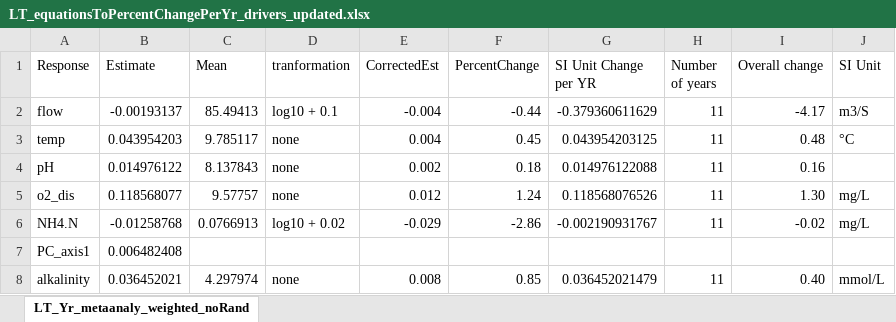
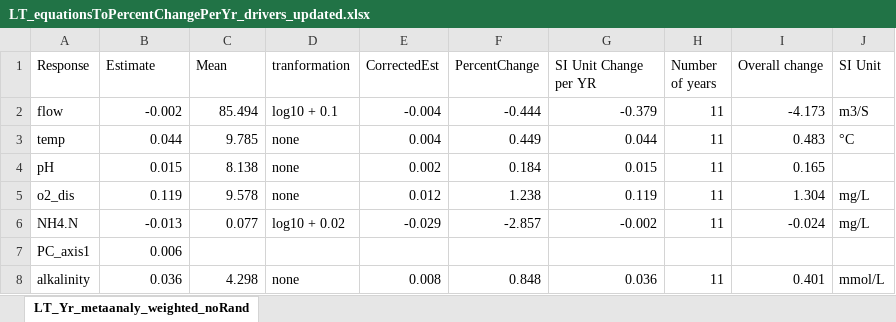
Before and after one commit to HeeeyNathan/Biochange_Paper1, an Excel workbook: Outputs/LT_equationsToPercentChangePerYr_drivers_updated.xlsx, sheet LT_Yr_metaanaly_weighted_noRand, drawn as a sheet; only a part is shown; values as stored, in another font and other column widths than the file's, no borders; the diff covers the shown part only; the diff names each change by its address in the sheet, - before the commit and + after, or states it on an @@ line.

```diff
--- a/Outputs/LT_equationsToPercentChangePerYr_drivers_updated.xlsx (sheet LT_Yr_metaanaly_weighted_noRand)
+++ b/Outputs/LT_equationsToPercentChangePerYr_drivers_updated.xlsx (sheet LT_Yr_metaanaly_weighted_noRand)
-B2 (Estimate): -0.00193137
+B2 (Estimate): -0.002
-C2 (Mean): 85.49413
+C2 (Mean): 85.494
-F2 (PercentChange): -0.44
+F2 (PercentChange): -0.444
-G2 (SI Unit Change per YR): -0.379360611629
+G2 (SI Unit Change per YR): -0.379
-I2 (Overall change): -4.17
+I2 (Overall change): -4.173
-B3 (Estimate): 0.043954203
+B3 (Estimate): 0.044
-C3 (Mean): 9.785117
+C3 (Mean): 9.785
-F3 (PercentChange): 0.45
+F3 (PercentChange): 0.449
-G3 (SI Unit Change per YR): 0.043954203125
+G3 (SI Unit Change per YR): 0.044
-I3 (Overall change): 0.48
+I3 (Overall change): 0.483
-B4 (Estimate): 0.014976122
+B4 (Estimate): 0.015
-C4 (Mean): 8.137843
+C4 (Mean): 8.138
-F4 (PercentChange): 0.18
+F4 (PercentChange): 0.184
-G4 (SI Unit Change per YR): 0.014976122088
+G4 (SI Unit Change per YR): 0.015
-I4 (Overall change): 0.16
+I4 (Overall change): 0.165
-B5 (Estimate): 0.118568077
+B5 (Estimate): 0.119
-C5 (Mean): 9.57757
+C5 (Mean): 9.578
-F5 (PercentChange): 1.24
+F5 (PercentChange): 1.238
-G5 (SI Unit Change per YR): 0.118568076526
+G5 (SI Unit Change per YR): 0.119
-I5 (Overall change): 1.30
+I5 (Overall change): 1.304
-B6 (Estimate): -0.01258768
+B6 (Estimate): -0.013
-C6 (Mean): 0.0766913
+C6 (Mean): 0.077
-F6 (PercentChange): -2.86
+F6 (PercentChange): -2.857
-G6 (SI Unit Change per YR): -0.002190931767
+G6 (SI Unit Change per YR): -0.002
-I6 (Overall change): -0.02
+I6 (Overall change): -0.024
-B7 (Estimate): 0.006482408
+B7 (Estimate): 0.006
-B8 (Estimate): 0.036452021
+B8 (Estimate): 0.036
-C8 (Mean): 4.297974
+C8 (Mean): 4.298
-F8 (PercentChange): 0.85
+F8 (PercentChange): 0.848
-G8 (SI Unit Change per YR): 0.036452021479
+G8 (SI Unit Change per YR): 0.036
-I8 (Overall change): 0.40
+I8 (Overall change): 0.401
```
Also changed, not shown: 35 edited cells elsewhere in this sheet, Outputs/LT_equationsToPercentChangePerYr_new.xlsx, 15 other files.
